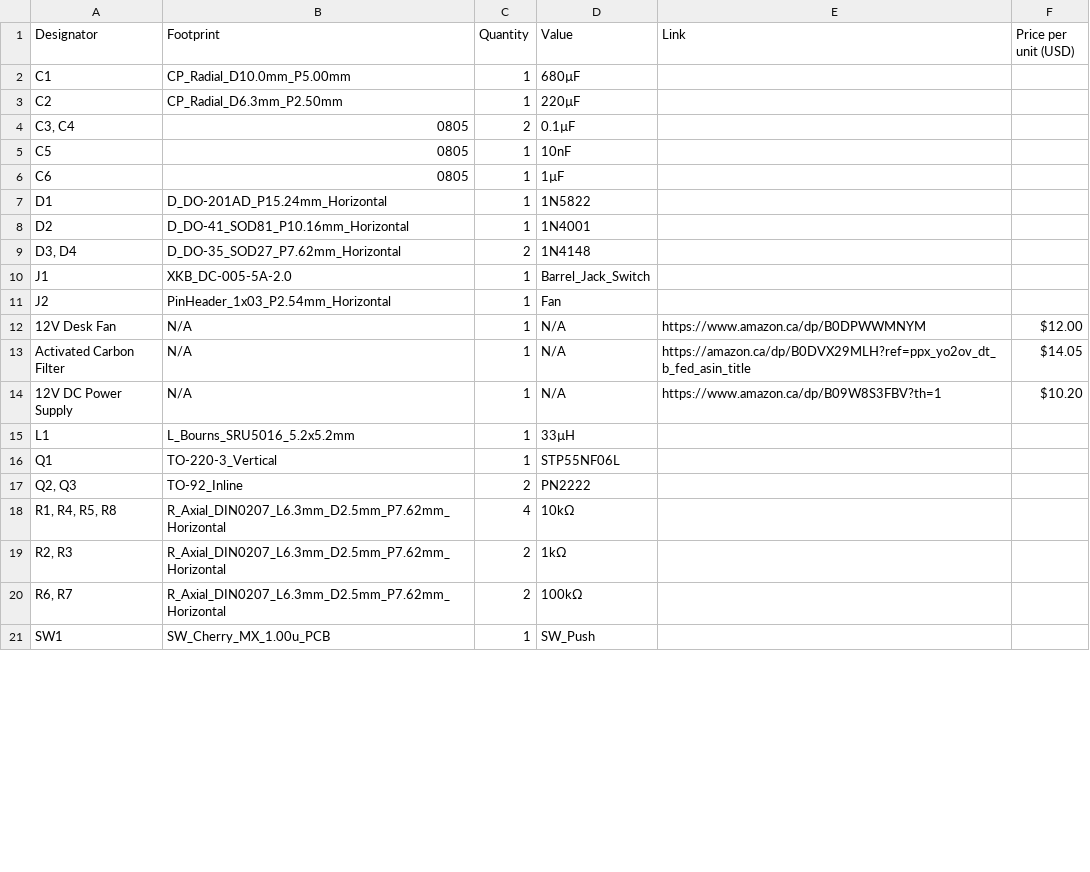
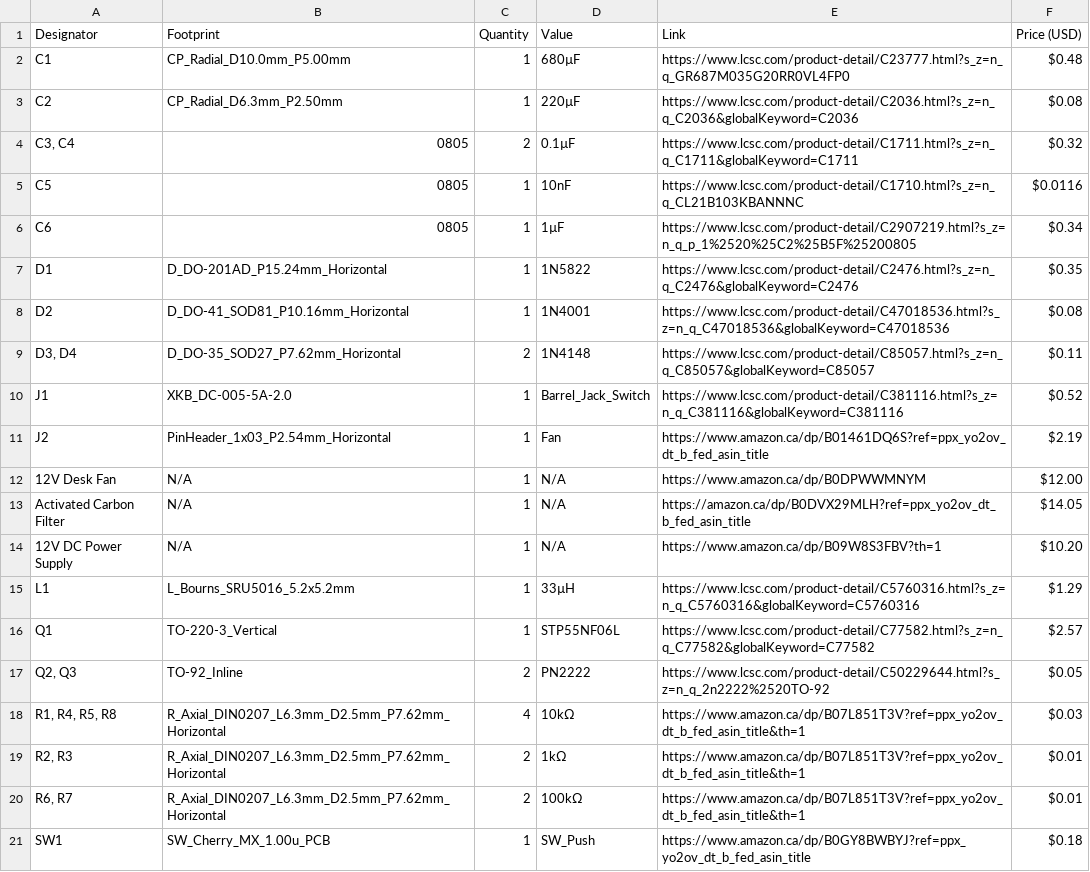
Before and after one commit to James-Lian/Solder-Fume-Extractor, a CSV file: bom.csv, drawn as a sheet; only a part is shown; the diff covers the shown part only.

Commit message:
Revise BOM with pricing and links for components
Updated component details with links and prices.

```diff
--- a/bom.csv
+++ b/bom.csv
@@ -1,12 +1,12 @@
-Designator,Footprint,Quantity,Value,Link,Price per unit (USD)
-C1,CP_Radial_D10.0mm_P5.00mm,1,680µF,,
-C2,CP_Radial_D6.3mm_P2.50mm,1,220µF,,
-"C3, C4",0805,2,0.1µF,,
-C5,0805,1,10nF,,
-C6,0805,1,1µF,,
-D1,D_DO-201AD_P15.24mm_Horizontal,1,1N5822,,
-D2,D_DO-41_SOD81_P10.16mm_Horizontal,1,1N4001,,
-"D3, D4",D_DO-35_SOD27_P7.62mm_Horizontal,2,1N4148,,
-J1,XKB_DC-005-5A-2.0,1,Barrel_Jack_Switch,,
-J2,PinHeader_1x03_P2.54mm_Horizontal,1,Fan,,
+Designator,Footprint,Quantity,Value,Link,Price (USD)
+C1,CP_Radial_D10.0mm_P5.00mm,1,680µF,https://www.lcsc.com/product-detail/C23777.html?s_z=n_q_GR687M035G20RR0VL4FP0,$0.48
+C2,CP_Radial_D6.3mm_P2.50mm,1,220µF,https://www.lcsc.com/product-detail/C2036.html?s_z=n_q_C2036&globalKeyword=C2036,$0.08
+"C3, C4",0805,2,0.1µF,https://www.lcsc.com/product-detail/C1711.html?s_z=n_q_C1711&globalKeyword=C1711,$0.32
+C5,0805,1,10nF,https://www.lcsc.com/product-detail/C1710.html?s_z=n_q_CL21B103KBANNNC,$0.0116
+C6,0805,1,1µF,https://www.lcsc.com/product-detail/C2907219.html?s_z=n_q_p_1%2520%25C2%25B5F%25200805,$0.34
+D1,D_DO-201AD_P15.24mm_Horizontal,1,1N5822,https://www.lcsc.com/product-detail/C2476.html?s_z=n_q_C2476&globalKeyword=C2476,$0.35
+D2,D_DO-41_SOD81_P10.16mm_Horizontal,1,1N4001,https://www.lcsc.com/product-detail/C47018536.html?s_z=n_q_C47018536&globalKeyword=C47018536,$0.08
+"D3, D4",D_DO-35_SOD27_P7.62mm_Horizontal,2,1N4148,https://www.lcsc.com/product-detail/C85057.html?s_z=n_q_C85057&globalKeyword=C85057,$0.11
+J1,XKB_DC-005-5A-2.0,1,Barrel_Jack_Switch,https://www.lcsc.com/product-detail/C381116.html?s_z=n_q_C381116&globalKeyword=C381116,$0.52
+J2,PinHeader_1x03_P2.54mm_Horizontal,1,Fan,https://www.amazon.ca/dp/B01461DQ6S?ref=ppx_yo2ov_dt_b_fed_asin_title,$2.19
 12V Desk Fan, N/A, 1, N/A, https://www.amazon.ca/dp/B0DPWWMNYM, $12.00
@@ -14,8 +14,8 @@ Activated Carbon Filter, N/A, 1, N/A, https://amazon.ca/dp/B0DVX29MLH?ref=ppx_yo
 12V DC Power Supply, N/A, 1, N/A, https://www.amazon.ca/dp/B09W8S3FBV?th=1, $10.20
-L1,L_Bourns_SRU5016_5.2x5.2mm,1,33µH,,
-Q1,TO-220-3_Vertical,1,STP55NF06L,,
-"Q2, Q3",TO-92_Inline,2,PN2222,,
-"R1, R4, R5, R8",R_Axial_DIN0207_L6.3mm_D2.5mm_P7.62mm_Horizontal,4,10kΩ,,
-"R2, R3",R_Axial_DIN0207_L6.3mm_D2.5mm_P7.62mm_Horizontal,2,1kΩ,,
-"R6, R7",R_Axial_DIN0207_L6.3mm_D2.5mm_P7.62mm_Horizontal,2,100kΩ,,
-SW1,SW_Cherry_MX_1.00u_PCB,1,SW_Push,,
+L1,L_Bourns_SRU5016_5.2x5.2mm,1,33µH,https://www.lcsc.com/product-detail/C5760316.html?s_z=n_q_C5760316&globalKeyword=C5760316,$1.29
+Q1,TO-220-3_Vertical,1,STP55NF06L,https://www.lcsc.com/product-detail/C77582.html?s_z=n_q_C77582&globalKeyword=C77582,$2.57
+"Q2, Q3",TO-92_Inline,2,PN2222,https://www.lcsc.com/product-detail/C50229644.html?s_z=n_q_2n2222%2520TO-92,$0.05
+"R1, R4, R5, R8",R_Axial_DIN0207_L6.3mm_D2.5mm_P7.62mm_Horizontal,4,10kΩ,https://www.amazon.ca/dp/B07L851T3V?ref=ppx_yo2ov_dt_b_fed_asin_title&th=1,$0.03
+"R2, R3",R_Axial_DIN0207_L6.3mm_D2.5mm_P7.62mm_Horizontal,2,1kΩ,https://www.amazon.ca/dp/B07L851T3V?ref=ppx_yo2ov_dt_b_fed_asin_title&th=1,$0.01
+"R6, R7",R_Axial_DIN0207_L6.3mm_D2.5mm_P7.62mm_Horizontal,2,100kΩ,https://www.amazon.ca/dp/B07L851T3V?ref=ppx_yo2ov_dt_b_fed_asin_title&th=1,$0.01
+SW1,SW_Cherry_MX_1.00u_PCB,1,SW_Push,https://www.amazon.ca/dp/B0GY8BWBYJ?ref=ppx_yo2ov_dt_b_fed_asin_title,$0.18
```
Also changed, not shown: 2 edited cells elsewhere in this file.
